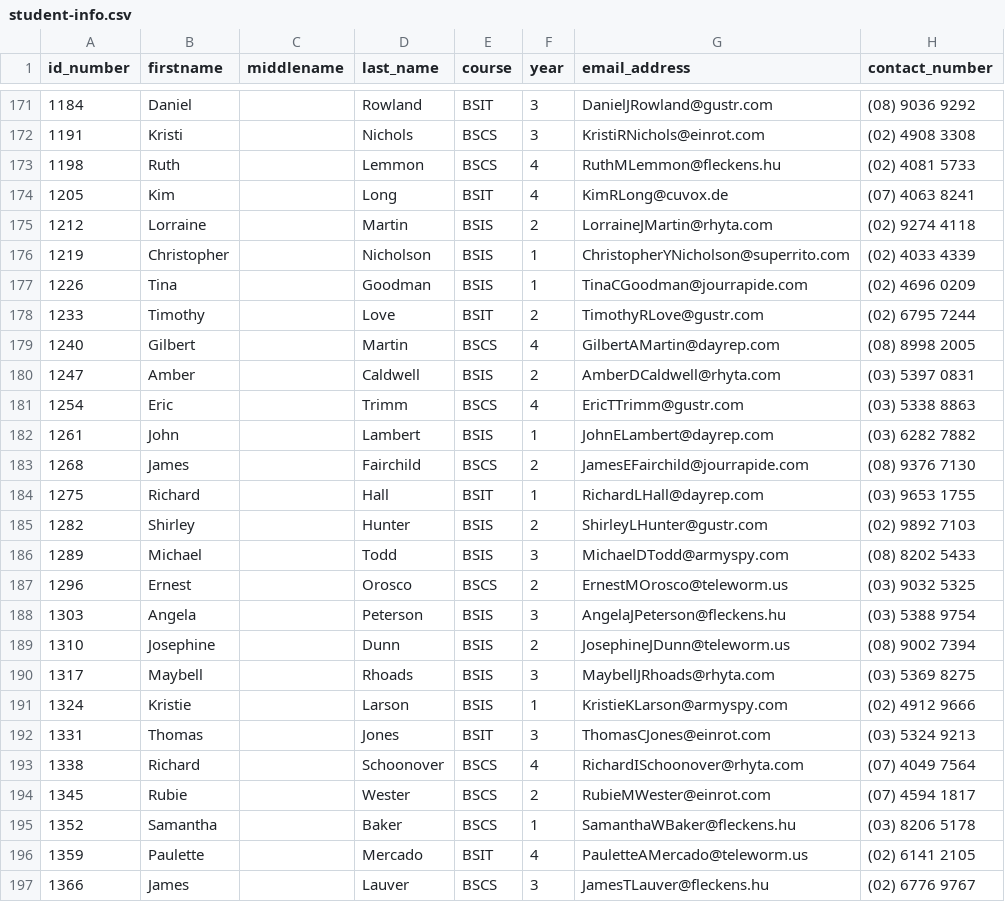
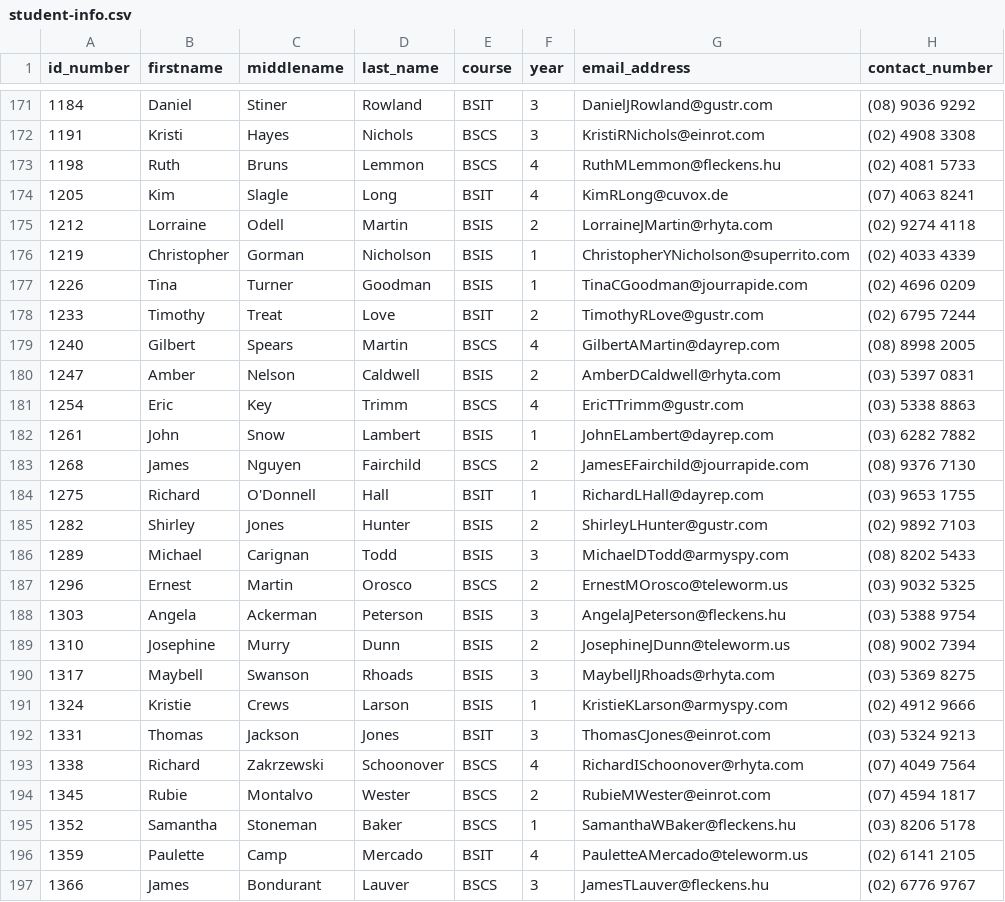
Before and after one commit to KingsDevs/ITE-14-LAB1, a CSV file: student-info.csv, drawn as a sheet; only a part is shown, gaps mark what is left out; the diff covers the shown part only.

```diff
--- a/student-info.csv
+++ b/student-info.csv
@@ -171,27 +171,27 @@ id_number,firstname,middlename,last_name,course,year,email_address,contact_numbe
-1184,Daniel,,Rowland,BSIT,3,DanielJRowland@gustr.com,(08) 9036 9292
-1191,Kristi,,Nichols,BSCS,3,KristiRNichols@einrot.com,(02) 4908 3308
-1198,Ruth,,Lemmon,BSCS,4,RuthMLemmon@fleckens.hu,(02) 4081 5733
-1205,Kim,,Long,BSIT,4,KimRLong@cuvox.de,(07) 4063 8241
-1212,Lorraine,,Martin,BSIS,2,LorraineJMartin@rhyta.com,(02) 9274 4118
-1219,Christopher,,Nicholson,BSIS,1,ChristopherYNicholson@superrito.com,(02) 4033 4339
-1226,Tina,,Goodman,BSIS,1,TinaCGoodman@jourrapide.com,(02) 4696 0209
-1233,Timothy,,Love,BSIT,2,TimothyRLove@gustr.com,(02) 6795 7244
-1240,Gilbert,,Martin,BSCS,4,GilbertAMartin@dayrep.com,(08) 8998 2005
-1247,Amber,,Caldwell,BSIS,2,AmberDCaldwell@rhyta.com,(03) 5397 0831
-1254,Eric,,Trimm,BSCS,4,EricTTrimm@gustr.com,(03) 5338 8863
-1261,John,,Lambert,BSIS,1,JohnELambert@dayrep.com,(03) 6282 7882
-1268,James,,Fairchild,BSCS,2,JamesEFairchild@jourrapide.com,(08) 9376 7130
-1275,Richard,,Hall,BSIT,1,RichardLHall@dayrep.com,(03) 9653 1755
-1282,Shirley,,Hunter,BSIS,2,ShirleyLHunter@gustr.com,(02) 9892 7103
-1289,Michael,,Todd,BSIS,3,MichaelDTodd@armyspy.com,(08) 8202 5433
-1296,Ernest,,Orosco,BSCS,2,ErnestMOrosco@teleworm.us,(03) 9032 5325
-1303,Angela,,Peterson,BSIS,3,AngelaJPeterson@fleckens.hu,(03) 5388 9754
-1310,Josephine,,Dunn,BSIS,2,JosephineJDunn@teleworm.us,(08) 9002 7394
-1317,Maybell,,Rhoads,BSIS,3,MaybellJRhoads@rhyta.com,(03) 5369 8275
-1324,Kristie,,Larson,BSIS,1,KristieKLarson@armyspy.com,(02) 4912 9666
-1331,Thomas,,Jones,BSIT,3,ThomasCJones@einrot.com,(03) 5324 9213
-1338,Richard,,Schoonover,BSCS,4,RichardISchoonover@rhyta.com,(07) 4049 7564
-1345,Rubie,,Wester,BSCS,2,RubieMWester@einrot.com,(07) 4594 1817
-1352,Samantha,,Baker,BSCS,1,SamanthaWBaker@fleckens.hu,(03) 8206 5178
-1359,Paulette,,Mercado,BSIT,4,PauletteAMercado@teleworm.us,(02) 6141 2105
-1366,James,,Lauver,BSCS,3,JamesTLauver@fleckens.hu,(02) 6776 9767
+1184,Daniel,Stiner,Rowland,BSIT,3,DanielJRowland@gustr.com,(08) 9036 9292
+1191,Kristi,Hayes,Nichols,BSCS,3,KristiRNichols@einrot.com,(02) 4908 3308
+1198,Ruth,Bruns,Lemmon,BSCS,4,RuthMLemmon@fleckens.hu,(02) 4081 5733
+1205,Kim,Slagle,Long,BSIT,4,KimRLong@cuvox.de,(07) 4063 8241
+1212,Lorraine,Odell,Martin,BSIS,2,LorraineJMartin@rhyta.com,(02) 9274 4118
+1219,Christopher,Gorman,Nicholson,BSIS,1,ChristopherYNicholson@superrito.com,(02) 4033 4339
+1226,Tina,Turner,Goodman,BSIS,1,TinaCGoodman@jourrapide.com,(02) 4696 0209
+1233,Timothy,Treat,Love,BSIT,2,TimothyRLove@gustr.com,(02) 6795 7244
+1240,Gilbert,Spears,Martin,BSCS,4,GilbertAMartin@dayrep.com,(08) 8998 2005
+1247,Amber,Nelson,Caldwell,BSIS,2,AmberDCaldwell@rhyta.com,(03) 5397 0831
+1254,Eric,Key,Trimm,BSCS,4,EricTTrimm@gustr.com,(03) 5338 8863
+1261,John,Snow,Lambert,BSIS,1,JohnELambert@dayrep.com,(03) 6282 7882
+1268,James,Nguyen,Fairchild,BSCS,2,JamesEFairchild@jourrapide.com,(08) 9376 7130
+1275,Richard,O'Donnell,Hall,BSIT,1,RichardLHall@dayrep.com,(03) 9653 1755
+1282,Shirley,Jones,Hunter,BSIS,2,ShirleyLHunter@gustr.com,(02) 9892 7103
+1289,Michael,Carignan,Todd,BSIS,3,MichaelDTodd@armyspy.com,(08) 8202 5433
+1296,Ernest,Martin,Orosco,BSCS,2,ErnestMOrosco@teleworm.us,(03) 9032 5325
+1303,Angela,Ackerman,Peterson,BSIS,3,AngelaJPeterson@fleckens.hu,(03) 5388 9754
+1310,Josephine,Murry,Dunn,BSIS,2,JosephineJDunn@teleworm.us,(08) 9002 7394
+1317,Maybell,Swanson,Rhoads,BSIS,3,MaybellJRhoads@rhyta.com,(03) 5369 8275
+1324,Kristie,Crews,Larson,BSIS,1,KristieKLarson@armyspy.com,(02) 4912 9666
+1331,Thomas,Jackson,Jones,BSIT,3,ThomasCJones@einrot.com,(03) 5324 9213
+1338,Richard,Zakrzewski,Schoonover,BSCS,4,RichardISchoonover@rhyta.com,(07) 4049 7564
+1345,Rubie,Montalvo,Wester,BSCS,2,RubieMWester@einrot.com,(07) 4594 1817
+1352,Samantha,Stoneman,Baker,BSCS,1,SamanthaWBaker@fleckens.hu,(03) 8206 5178
+1359,Paulette,Camp,Mercado,BSIT,4,PauletteAMercado@teleworm.us,(02) 6141 2105
+1366,James,Bondurant,Lauver,BSCS,3,JamesTLauver@fleckens.hu,(02) 6776 9767
```
Also changed, not shown: 31 edited cells elsewhere in this file, 2 other files.
